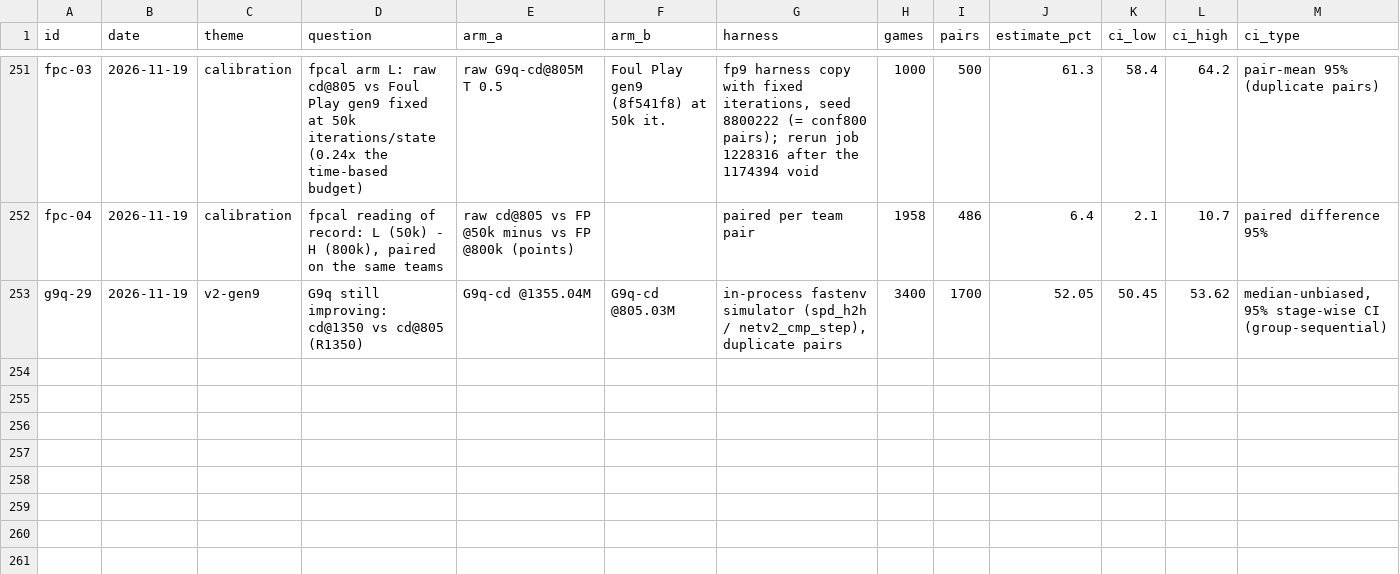
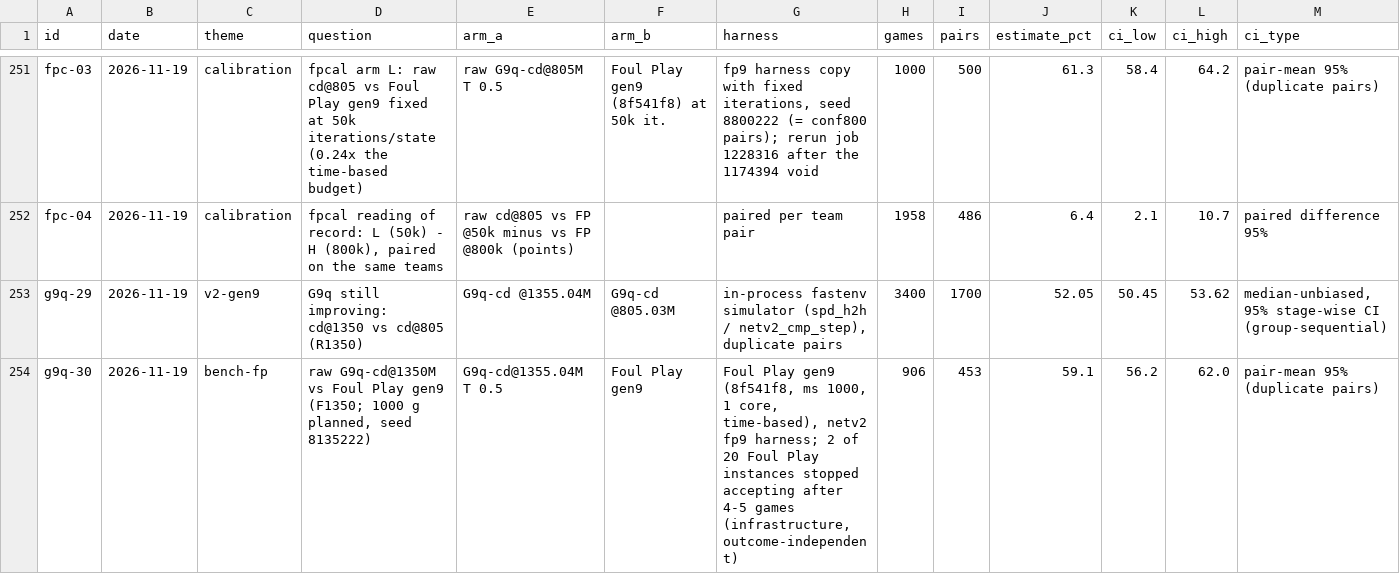
Before and after one commit to femito1/porygon, a CSV file: docs/thesis/data/results.csv, drawn as a sheet; only a part is shown, gaps mark what is left out; rows hold the shown columns only; the diff names each change by its address in the sheet, - before the commit and + after, or states it on an @@ line.

Commit message:
Thesis record: F1350 CONFIRMED (raw G9q-cd@1350 59.1% [56.2, 62.0] vs Foul Play gen9, 906 g) => cd@1350 deployment net; LA2-1350 started (δ* 0.0075); /vol/bitbucket cleanup (143 GB of old pool snapshots and eval copies, manifest kept)

```diff
--- a/docs/thesis/data/results.csv
+++ b/docs/thesis/data/results.csv
+row 254: g9q-30 | 2026-11-19 | bench-fp | raw G9q-cd@1350M vs Foul Play gen9 (F1350; 1000 g planned, seed 8135222) | G9q-cd@1355.04M T 0.5 | Foul Play gen9 | Foul Play gen9 (8f541f8, ms 1000, 1 core, time-based), netv2 fp9 harness; 2 of 20 Foul Play instances stopped accepting after 4-5 games (infrastructure, outcome-independent) | 906 | 453 | 59.1 | 56.2 | 62.0 | pair-mean 95% (duplicate pairs)
```
Also changed, not shown: 2 other files.
